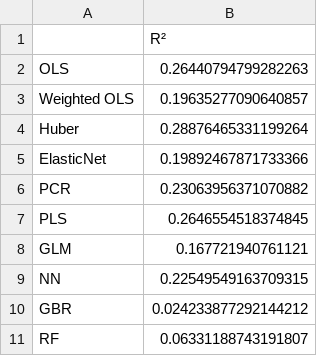
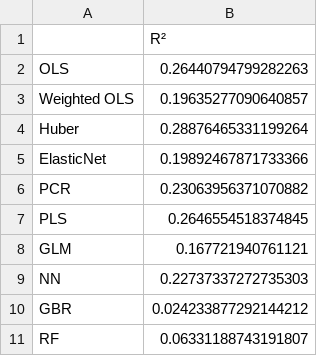
Before and after one commit to DennisSackmann/Problemset6, a CSV file: data/r2_results.csv, drawn as a sheet.

```diff
--- a/data/r2_results.csv
+++ b/data/r2_results.csv
@@ -8,3 +8,3 @@ PLS,0.2646554518374845
 GLM,0.167721940761121
-NN,0.22549549163709315
+NN,0.22737337272735303
 GBR,0.024233877292144212
```
Also changed, not shown: 6 other files.
